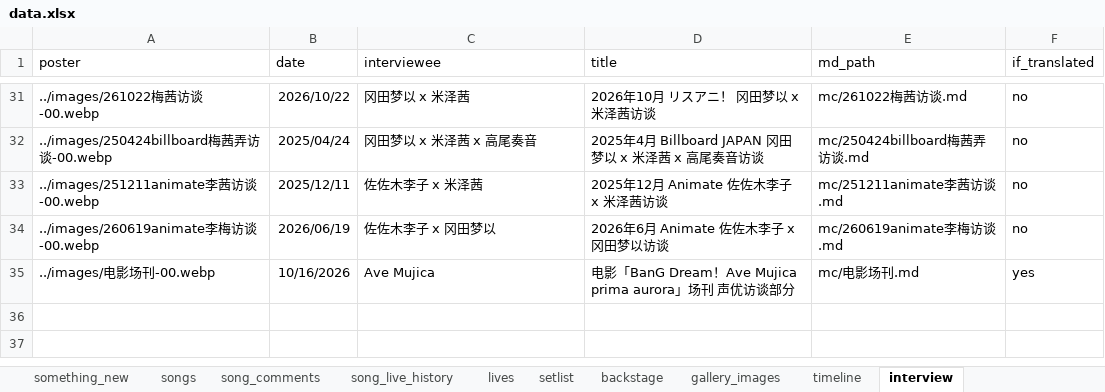
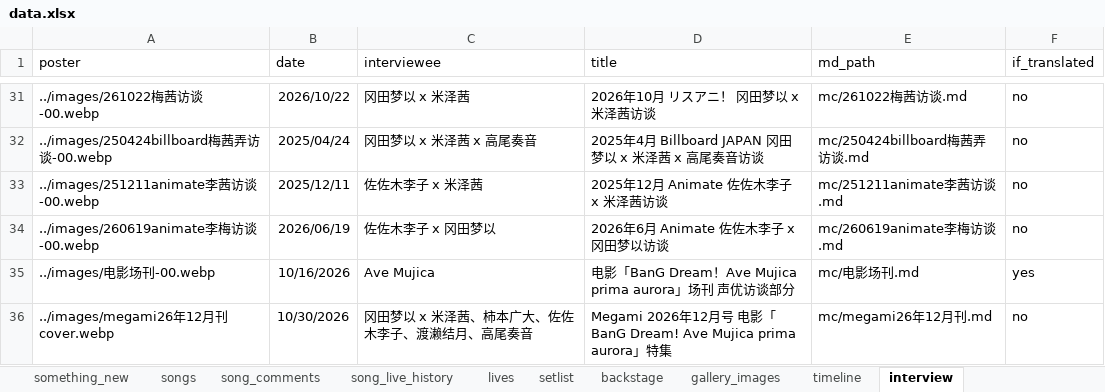
Before and after one commit to yuminle159/MujicaTimeLineWeb, an Excel workbook: _data/data.xlsx, sheet interview, drawn as a sheet; only a part is shown, gaps mark what is left out; values as stored, in another font and other column widths than the file's, no borders; the diff names each change by its address in the sheet, - before the commit and + after, or states it on an @@ line.

```diff
--- a/_data/data.xlsx (sheet interview)
+++ b/_data/data.xlsx (sheet interview)
+row 36: ../images/megami26年12月刊cover.webp | 10/30/2026 | 冈田梦以 x 米泽茜、柿本广大、佐佐木李子、渡濑结月、高尾奏音 | Megami 2026年12月号 电影「BanG Dream! Ave Mujica prima aurora」特集 | mc/megami26年12月刊.md | no
```
Also changed, not shown: sheet timeline, sheet lives, hidden cells, 40 other files.
